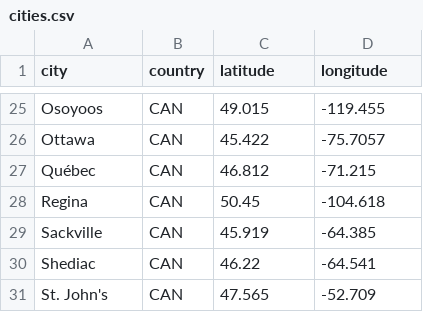
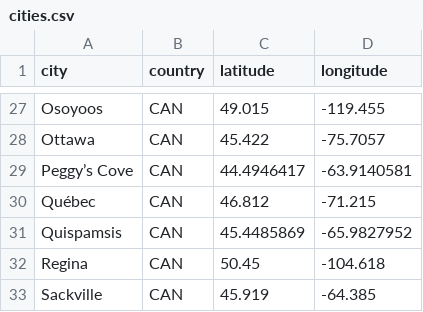
Before and after one commit to amcinnes87/travelbrag, a CSV file: cities.csv, drawn as a sheet; only a part is shown, gaps mark what is left out; the shorter side is filled out with more unchanged rows; the diff covers the shown part only.

```diff
--- a/cities.csv
+++ b/cities.csv
@@ -26,3 +28,5 @@ Osoyoos,CAN,49.015,-119.455
 Ottawa,CAN,45.422,-75.7057
+Peggy’s Cove,CAN,44.4946417,-63.9140581
 Québec,CAN,46.812,-71.215
+Quispamsis,CAN,45.4485869,-65.9827952
 Regina,CAN,50.45,-104.618
```
Also changed, not shown: 6 added rows and 8 moved rows elsewhere in this file, travelogue.csv, 2 other files.
